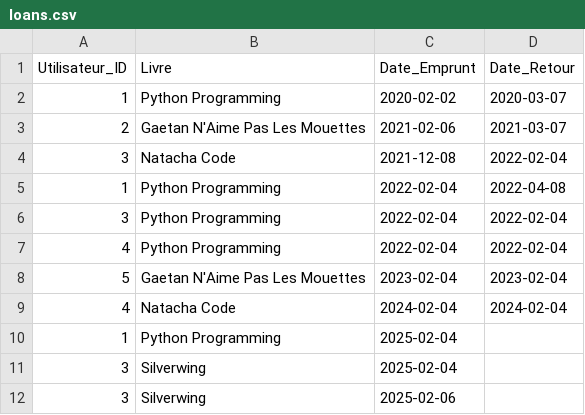
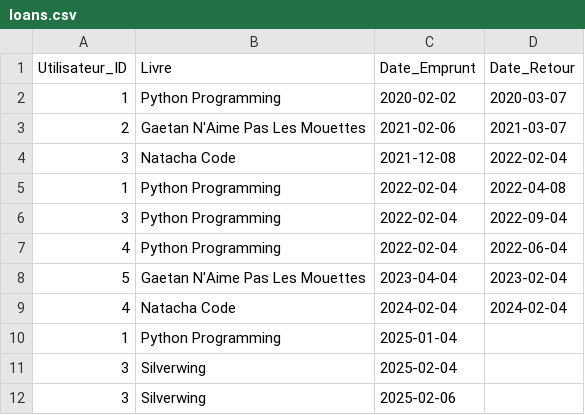
Before and after one commit to dracken24/MyLib, a CSV file: csv/loans.csv, drawn as a sheet.

```diff
--- a/csv/loans.csv
+++ b/csv/loans.csv
@@ -5,7 +5,7 @@ Utilisateur_ID,Livre,Date_Emprunt,Date_Retour
 1,Python Programming,2022-02-04,2022-04-08
-3,Python Programming,2022-02-04,2022-02-04
-4,Python Programming,2022-02-04,2022-02-04
-5,Gaetan N'Aime Pas Les Mouettes,2023-02-04,2023-02-04
+3,Python Programming,2022-02-04,2022-09-04
+4,Python Programming,2022-02-04,2022-06-04
+5,Gaetan N'Aime Pas Les Mouettes,2023-04-04,2023-02-04
 4,Natacha Code,2024-02-04,2024-02-04
-1,Python Programming,2025-02-04,
+1,Python Programming,2025-01-04,
 3,Silverwing,2025-02-04,
```
Also changed, not shown: 11 other files.
